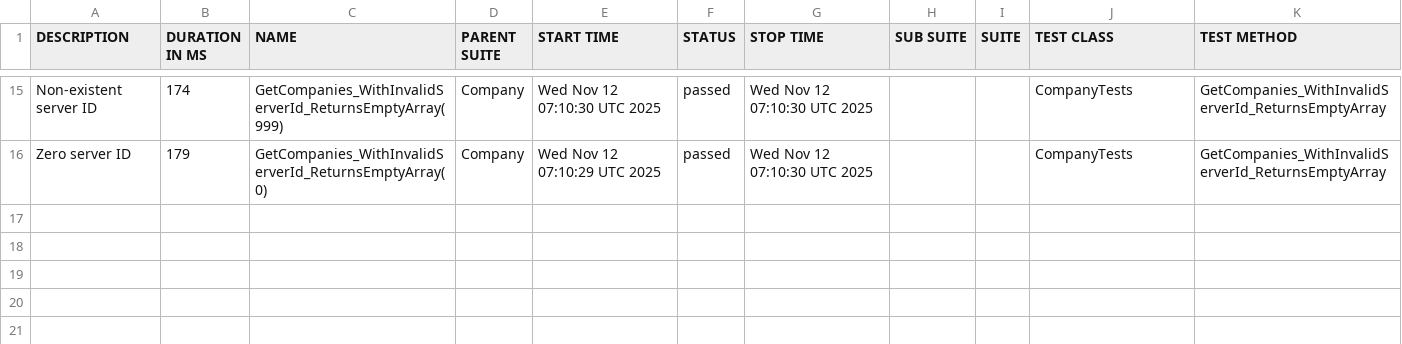
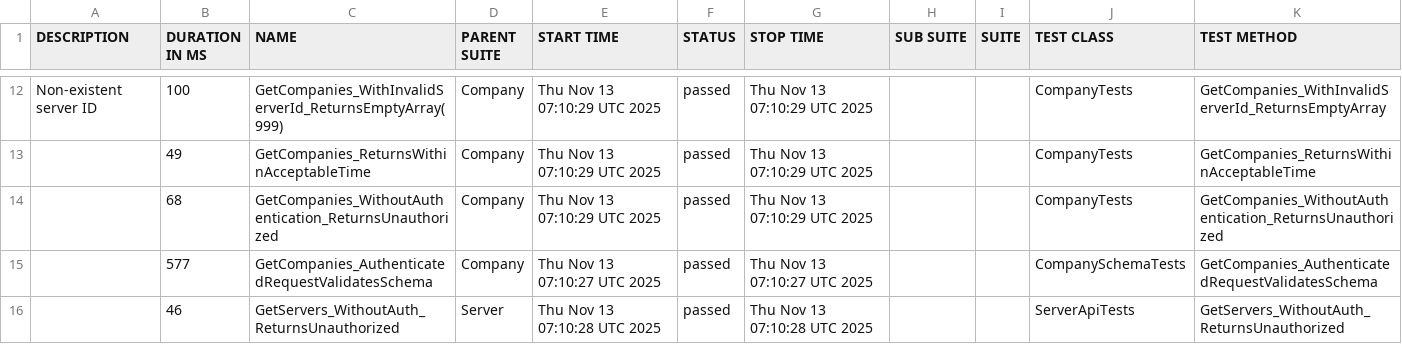
Before and after one commit to effiziente1/API_Testing, a CSV file: data/suites.csv, drawn as a sheet; only a part is shown, gaps mark what is left out; the diff covers the shown part only.

```diff
--- a/data/suites.csv
+++ b/data/suites.csv
@@ -15,4 +13,6 @@
-"Non-existent server ID
-","174","GetCompanies_WithInvalidServerId_ReturnsEmptyArray(999)","Company","Wed Nov 12 07:10:30 UTC 2025","passed","Wed Nov 12 07:10:30 UTC 2025","","","CompanyTests","GetCompanies_WithInvalidServerId_ReturnsEmptyArray"
-"Zero server ID
-","179","GetCompanies_WithInvalidServerId_ReturnsEmptyArray(0)","Company","Wed Nov 12 07:10:29 UTC 2025","passed","Wed Nov 12 07:10:30 UTC 2025","","","CompanyTests","GetCompanies_WithInvalidServerId_ReturnsEmptyArray"
+"Non-existent server ID
+","100","GetCompanies_WithInvalidServerId_ReturnsEmptyArray(999)","Company","Thu Nov 13 07:10:29 UTC 2025","passed","Thu Nov 13 07:10:29 UTC 2025","","","CompanyTests","GetCompanies_WithInvalidServerId_ReturnsEmptyArray"
+"","49","GetCompanies_ReturnsWithinAcceptableTime","Company","Thu Nov 13 07:10:29 UTC 2025","passed","Thu Nov 13 07:10:29 UTC 2025","","","CompanyTests","GetCompanies_ReturnsWithinAcceptableTime"
+"","68","GetCompanies_WithoutAuthentication_ReturnsUnauthorized","Company","Thu Nov 13 07:10:29 UTC 2025","passed","Thu Nov 13 07:10:29 UTC 2025","","","CompanyTests","GetCompanies_WithoutAuthentication_ReturnsUnauthorized"
+"","577","GetCompanies_AuthenticatedRequestValidatesSchema","Company","Thu Nov 13 07:10:27 UTC 2025","passed","Thu Nov 13 07:10:27 UTC 2025","","","CompanySchemaTests","GetCompanies_AuthenticatedRequestValidatesSchema"
+"","46","GetServers_WithoutAuth_ReturnsUnauthorized","Server","Thu Nov 13 07:10:28 UTC 2025","passed","Thu Nov 13 07:10:28 UTC 2025","","","ServerApiTests","GetServers_WithoutAuth_ReturnsUnauthorized"
```
Also changed, not shown: 5 added rows, 8 removed rows and 19 edited cells elsewhere in this file, 37 other files.
